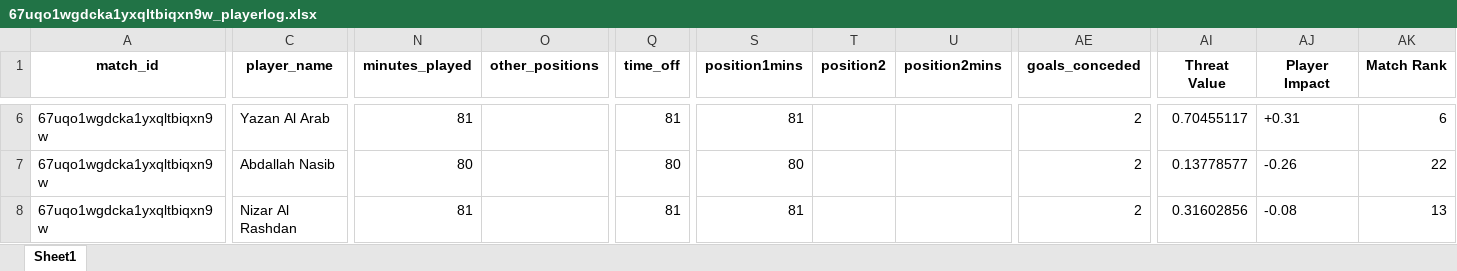
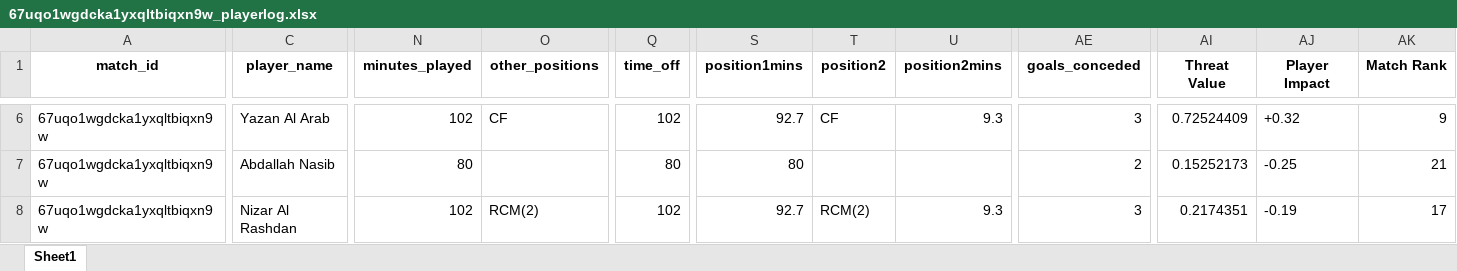
Before and after one commit to WTAnalysis/bnc, an Excel workbook: bnc-streamlit-app/data/points/67uqo1wgdcka1yxqltbiqxn9w_playerlog.xlsx, sheet Sheet1, drawn as a sheet; only a part is shown, gaps mark what is left out; values as stored, in another font and other column widths than the file's, no borders; the diff covers the shown part only; the diff names each change by its address in the sheet, - before the commit and + after, or states it on an @@ line.

Commit message:
Add points for 67uqo1wgdcka1yxqltbiqxn9w_playerlog

```diff
--- a/bnc-streamlit-app/data/points/67uqo1wgdcka1yxqltbiqxn9w_playerlog.xlsx (sheet Sheet1)
+++ b/bnc-streamlit-app/data/points/67uqo1wgdcka1yxqltbiqxn9w_playerlog.xlsx (sheet Sheet1)
-N6 (minutes_played): 81
+N6 (minutes_played): 102
-O6 (other_positions): (empty)
+O6 (other_positions): CF
-Q6 (time_off): 81
+Q6 (time_off): 102
-S6 (position1mins): 81
+S6 (position1mins): 92.7
-T6 (position2): (empty)
+T6 (position2): CF
-U6 (position2mins): (empty)
+U6 (position2mins): 9.3
-AE6 (goals_conceded): 2
+AE6 (goals_conceded): 3
-AI6 (Threat Value): 0.70455117
+AI6 (Threat Value): 0.72524409
-AJ6 (Player Impact): +0.31
+AJ6 (Player Impact): +0.32
-AK6 (Match Rank): 6
+AK6 (Match Rank): 9
-AI7 (Threat Value): 0.13778577
+AI7 (Threat Value): 0.15252173
-AJ7 (Player Impact): -0.26
+AJ7 (Player Impact): -0.25
-AK7 (Match Rank): 22
+AK7 (Match Rank): 21
-N8 (minutes_played): 81
+N8 (minutes_played): 102
-O8 (other_positions): (empty)
+O8 (other_positions): RCM(2)
-Q8 (time_off): 81
+Q8 (time_off): 102
-S8 (position1mins): 81
+S8 (position1mins): 92.7
-T8 (position2): (empty)
+T8 (position2): RCM(2)
-U8 (position2mins): (empty)
+U8 (position2mins): 9.3
-AE8 (goals_conceded): 2
+AE8 (goals_conceded): 3
-AI8 (Threat Value): 0.31602856
+AI8 (Threat Value): 0.2174351
-AJ8 (Player Impact): -0.08
+AJ8 (Player Impact): -0.19
-AK8 (Match Rank): 13
+AK8 (Match Rank): 17
```
Also changed, not shown: 3 added rows and 256 edited cells elsewhere in this sheet.
